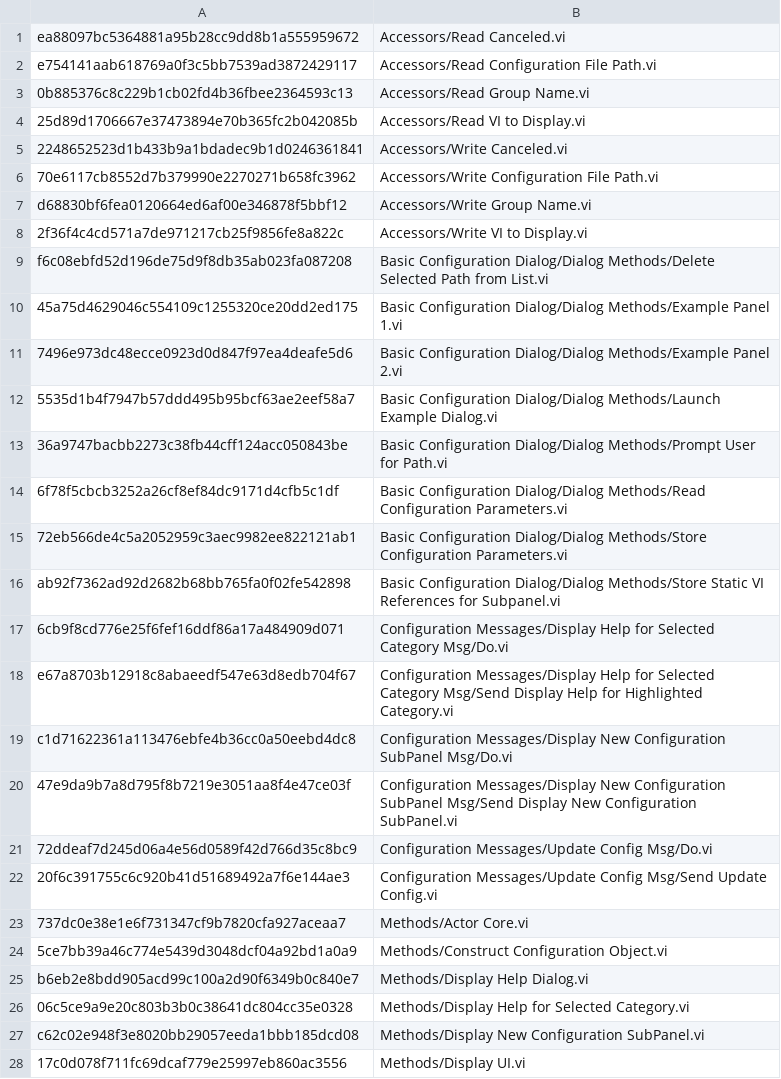
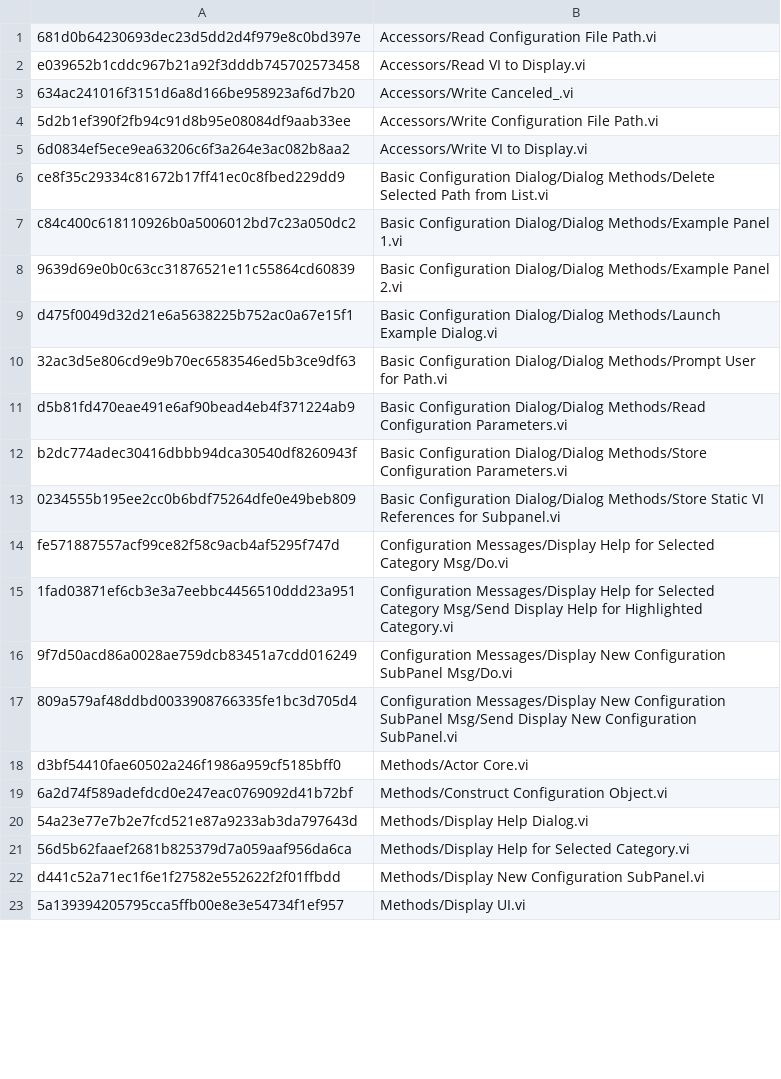
Before and after one commit to elijah286/Extensible-Config-Dialog, a TSV file: vi-snapshots/worklist.tsv, drawn as a sheet; only a part is shown; the diff covers the shown part only.

```diff
--- a/vi-snapshots/worklist.tsv
+++ b/vi-snapshots/worklist.tsv
@@ -1,28 +1,23 @@
-ea88097bc5364881a95b28cc9dd8b1a555959672	Accessors/Read Canceled.vi
-e754141aab618769a0f3c5bb7539ad3872429117	Accessors/Read Configuration File Path.vi
-0b885376c8c229b1cb02fd4b36fbee2364593c13	Accessors/Read Group Name.vi
-25d89d1706667e37473894e70b365fc2b042085b	Accessors/Read VI to Display.vi
-2248652523d1b433b9a1bdadec9b1d0246361841	Accessors/Write Canceled.vi
-70e6117cb8552d7b379990e2270271b658fc3962	Accessors/Write Configuration File Path.vi
-d68830bf6fea0120664ed6af00e346878f5bbf12	Accessors/Write Group Name.vi
-2f36f4c4cd571a7de971217cb25f9856fe8a822c	Accessors/Write VI to Display.vi
-f6c08ebfd52d196de75d9f8db35ab023fa087208	Basic Configuration Dialog/Dialog Methods/Delete Selected Path from List.vi
-45a75d4629046c554109c1255320ce20dd2ed175	Basic Configuration Dialog/Dialog Methods/Example Panel 1.vi
-7496e973dc48ecce0923d0d847f97ea4deafe5d6	Basic Configuration Dialog/Dialog Methods/Example Panel 2.vi
-5535d1b4f7947b57ddd495b95bcf63ae2eef58a7	Basic Configuration Dialog/Dialog Methods/Launch Example Dialog.vi
-36a9747bacbb2273c38fb44cff124acc050843be	Basic Configuration Dialog/Dialog Methods/Prompt User for Path.vi
-6f78f5cbcb3252a26cf8ef84dc9171d4cfb5c1df	Basic Configuration Dialog/Dialog Methods/Read Configuration Parameters.vi
-72eb566de4c5a2052959c3aec9982ee822121ab1	Basic Configuration Dialog/Dialog Methods/Store Configuration Parameters.vi
-ab92f7362ad92d2682b68bb765fa0f02fe542898	Basic Configuration Dialog/Dialog Methods/Store Static VI References for Subpanel.vi
-6cb9f8cd776e25f6fef16ddf86a17a484909d071	Configuration Messages/Display Help for Selected Category Msg/Do.vi
-e67a8703b12918c8abaeedf547e63d8edb704f67	Configuration Messages/Display Help for Selected Category Msg/Send Display Help for Highlighted Category.vi
-c1d71622361a113476ebfe4b36cc0a50eebd4dc8	Configuration Messages/Display New Configuration SubPanel Msg/Do.vi
-47e9da9b7a8d795f8b7219e3051aa8f4e47ce03f	Configuration Messages/Display New Configuration SubPanel Msg/Send Display New Configuration SubPanel.vi
-72ddeaf7d245d06a4e56d0589f42d766d35c8bc9	Configuration Messages/Update Config Msg/Do.vi
-20f6c391755c6c920b41d51689492a7f6e144ae3	Configuration Messages/Update Config Msg/Send Update Config.vi
-737dc0e38e1e6f731347cf9b7820cfa927aceaa7	Methods/Actor Core.vi
-5ce7bb39a46c774e5439d3048dcf04a92bd1a0a9	Methods/Construct Configuration Object.vi
-b6eb2e8bdd905acd99c100a2d90f6349b0c840e7	Methods/Display Help Dialog.vi
-06c5ce9a9e20c803b3b0c38641dc804cc35e0328	Methods/Display Help for Selected Category.vi
-c62c02e948f3e8020bb29057eeda1bbb185dcd08	Methods/Display New Configuration SubPanel.vi
-17c0d078f711fc69dcaf779e25997eb860ac3556	Methods/Display UI.vi
+681d0b64230693dec23d5dd2d4f979e8c0bd397e	Accessors/Read Configuration File Path.vi
+e039652b1cddc967b21a92f3dddb745702573458	Accessors/Read VI to Display.vi
+634ac241016f3151d6a8d166be958923af6d7b20	Accessors/Write Canceled_.vi
+5d2b1ef390f2fb94c91d8b95e08084df9aab33ee	Accessors/Write Configuration File Path.vi
+6d0834ef5ece9ea63206c6f3a264e3ac082b8aa2	Accessors/Write VI to Display.vi
+ce8f35c29334c81672b17ff41ec0c8fbed229dd9	Basic Configuration Dialog/Dialog Methods/Delete Selected Path from List.vi
+c84c400c618110926b0a5006012bd7c23a050dc2	Basic Configuration Dialog/Dialog Methods/Example Panel 1.vi
+9639d69e0b0c63cc31876521e11c55864cd60839	Basic Configuration Dialog/Dialog Methods/Example Panel 2.vi
+d475f0049d32d21e6a5638225b752ac0a67e15f1	Basic Configuration Dialog/Dialog Methods/Launch Example Dialog.vi
+32ac3d5e806cd9e9b70ec6583546ed5b3ce9df63	Basic Configuration Dialog/Dialog Methods/Prompt User for Path.vi
+d5b81fd470eae491e6af90bead4eb4f371224ab9	Basic Configuration Dialog/Dialog Methods/Read Configuration Parameters.vi
+b2dc774adec30416dbbb94dca30540df8260943f	Basic Configuration Dialog/Dialog Methods/Store Configuration Parameters.vi
+0234555b195ee2cc0b6bdf75264dfe0e49beb809	Basic Configuration Dialog/Dialog Methods/Store Static VI References for Subpanel.vi
+fe571887557acf99ce82f58c9acb4af5295f747d	Configuration Messages/Display Help for Selected Category Msg/Do.vi
+1fad03871ef6cb3e3a7eebbc4456510ddd23a951	Configuration Messages/Display Help for Selected Category Msg/Send Display Help for Highlighted Category.vi
+9f7d50acd86a0028ae759dcb83451a7cdd016249	Configuration Messages/Display New Configuration SubPanel Msg/Do.vi
+809a579af48ddbd0033908766335fe1bc3d705d4	Configuration Messages/Display New Configuration SubPanel Msg/Send Display New Configuration SubPanel.vi
+d3bf54410fae60502a246f1986a959cf5185bff0	Methods/Actor Core.vi
+6a2d74f589adefdcd0e247eac0769092d41b72bf	Methods/Construct Configuration Object.vi
+54a23e77e7b2e7fcd521e87a9233ab3da797643d	Methods/Display Help Dialog.vi
+56d5b62faaef2681b825379d7a059aaf956da6ca	Methods/Display Help for Selected Category.vi
+d441c52a71ec1f6e1f27582e552622f2f01ffbdd	Methods/Display New Configuration SubPanel.vi
+5a139394205795cca5ffb00e8e3e54734f1ef957	Methods/Display UI.vi
```
Also changed, not shown: 1 added row and 11 edited cells elsewhere in this file.
